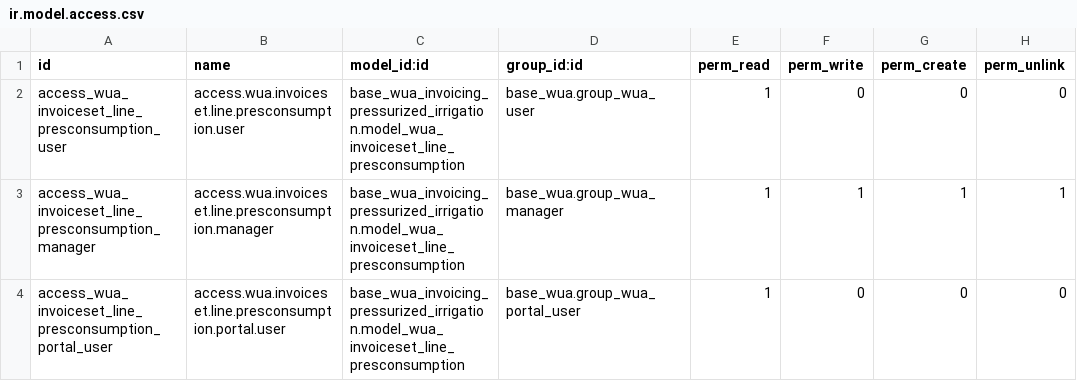
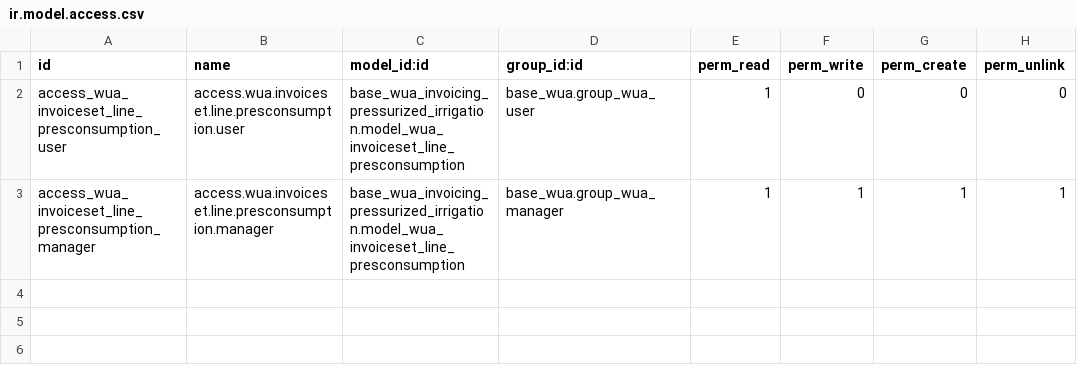
Before and after one commit to MovalAgroingenieria/wua, a CSV file: base_wua_invoicing_pressurized_irrigation/security/ir.model.access.csv, drawn as a sheet.

```diff
--- a/base_wua_invoicing_pressurized_irrigation/security/ir.model.access.csv
+++ b/base_wua_invoicing_pressurized_irrigation/security/ir.model.access.csv
@@ -3,2 +3 @@ access_wua_invoiceset_line_presconsumption_user,access.wua.invoiceset.line.presc
 access_wua_invoiceset_line_presconsumption_manager,access.wua.invoiceset.line.presconsumption.manager,base_wua_invoicing_pressurized_irrigation.model_wua_invoiceset_line_presconsumption,base_wua.group_wua_manager,1,1,1,1
-access_wua_invoiceset_line_presconsumption_portal_user,access.wua.invoiceset.line.presconsumption.portal.user,base_wua_invoicing_pressurized_irrigation.model_wua_invoiceset_line_presconsumption,base_wua.group_wua_portal_user,1,0,0,0
```
Also changed, not shown: base_wua/security/ir.model.access.csv, base_wua_invoicing/security/ir.model.access.csv, 29 other files.
